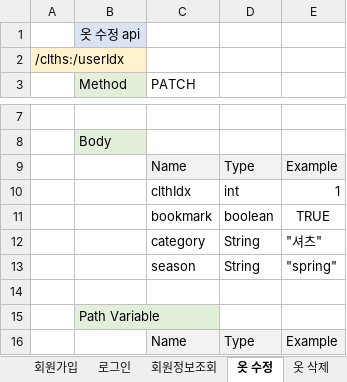
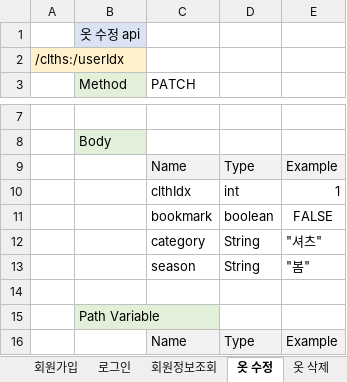
Before and after one commit to choign3123/SE_7, an Excel workbook: 클래스_다이어그램/api명세서.xlsx, sheet 옷 수정, drawn as a sheet; only a part is shown, gaps mark what is left out; values as stored, in another font and other column widths than the file's, no borders; the diff names each change by its address in the sheet, - before the commit and + after, or states it on an @@ line.

```diff
--- a/클래스_다이어그램/api명세서.xlsx (sheet 옷 수정)
+++ b/클래스_다이어그램/api명세서.xlsx (sheet 옷 수정)
-E11: TRUE
+E11: FALSE
-E13: "spring"
+E13: "봄"
```
Also changed, not shown: sheet Sheet1, sheet 옷 등록, 2 other files.
